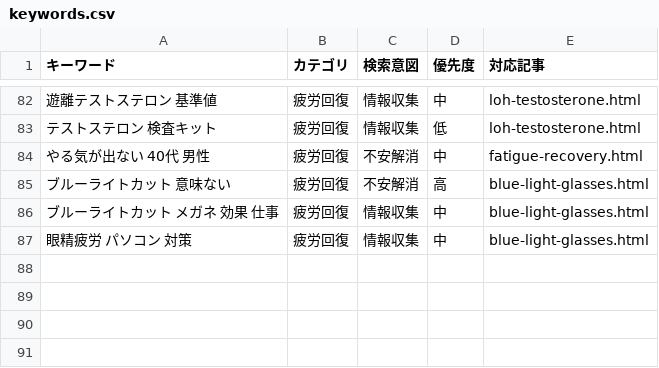
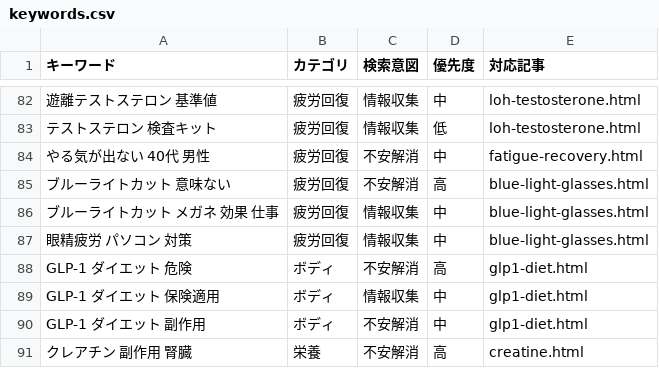
Before and after one commit to HCLAB16k/health-affiliate-site, a CSV file: keywords.csv, drawn as a sheet; only a part is shown, gaps mark what is left out; the diff names each change by its address in the sheet, - before the commit and + after, or states it on an @@ line.

```diff
--- a/keywords.csv
+++ b/keywords.csv
+row 88: GLP-1 ダイエット 危険 | ボディ | 不安解消 | 高 | glp1-diet.html
+row 89: GLP-1 ダイエット 保険適用 | ボディ | 情報収集 | 中 | glp1-diet.html
+row 90: GLP-1 ダイエット 副作用 | ボディ | 不安解消 | 中 | glp1-diet.html
+row 91: クレアチン 副作用 腎臓 | 栄養 | 不安解消 | 高 | creatine.html
```
Also changed, not shown: 11 other files.
